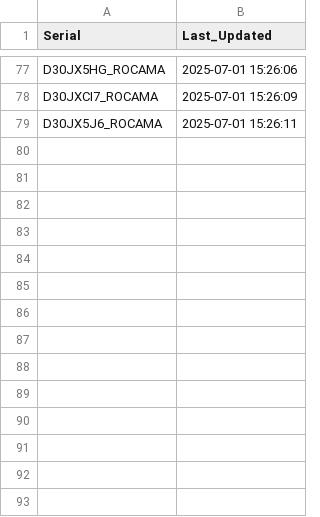
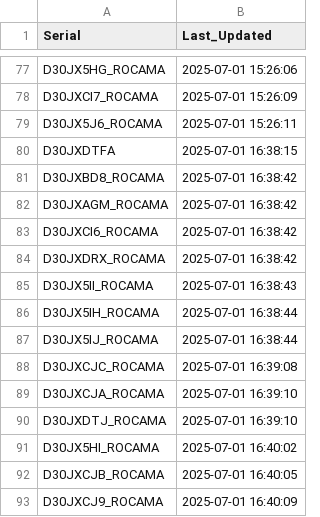
Before and after one commit to gganada/Huenit_update_repo, a CSV file: logs/device_log.csv, drawn as a sheet; only a part is shown, gaps mark what is left out.

Commit message:
🎯 K210 펌웨어 업데이트 완료 - 총 92개 장치 로그 업데이트

```diff
--- a/logs/device_log.csv
+++ b/logs/device_log.csv
@@ -79 +79,15 @@ D30JXCI7_ROCAMA,2025-07-01 15:26:09
 D30JX5J6_ROCAMA,2025-07-01 15:26:11
+D30JXDTFA,2025-07-01 16:38:15
+D30JXBD8_ROCAMA,2025-07-01 16:38:42
+D30JXAGM_ROCAMA,2025-07-01 16:38:42
+D30JXCI6_ROCAMA,2025-07-01 16:38:42
+D30JXDRX_ROCAMA,2025-07-01 16:38:42
+D30JX5II_ROCAMA,2025-07-01 16:38:43
+D30JX5IH_ROCAMA,2025-07-01 16:38:44
+D30JX5IJ_ROCAMA,2025-07-01 16:38:44
+D30JXCJC_ROCAMA,2025-07-01 16:39:08
+D30JXCJA_ROCAMA,2025-07-01 16:39:10
+D30JXDTJ_ROCAMA,2025-07-01 16:39:10
+D30JX5HI_ROCAMA,2025-07-01 16:40:02
+D30JXCJB_ROCAMA,2025-07-01 16:40:05
+D30JXCJ9_ROCAMA,2025-07-01 16:40:09
```
